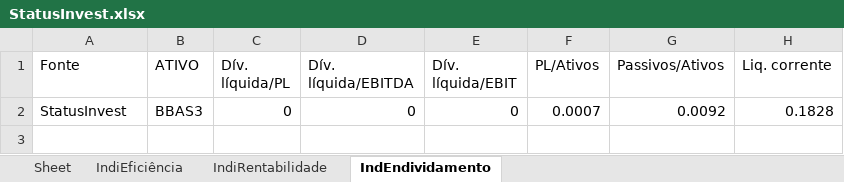
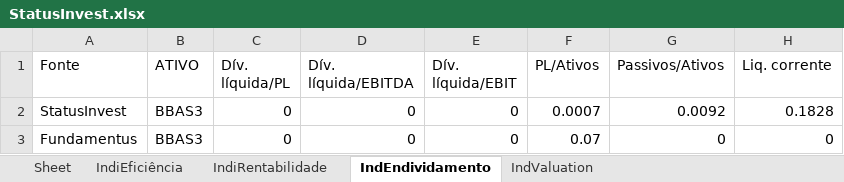
Before and after one commit to puzzoviodev/pyFundamentus-mainBKP, an Excel workbook: StatusInvest.xlsx, sheet IndEndividamento, drawn as a sheet; values as stored, in another font and other column widths than the file's, no borders; the diff names each change by its address in the sheet, - before the commit and + after, or states it on an @@ line.

```diff
--- a/StatusInvest.xlsx (sheet IndEndividamento)
+++ b/StatusInvest.xlsx (sheet IndEndividamento)
+sheet tab: IndValuation
+row 3: Fundamentus | BBAS3 | 0 | 0 | 0 | 0.07 | 0 | 0
```
Also changed, not shown: StatusInvestcomp.xlsx, 2 other files.
